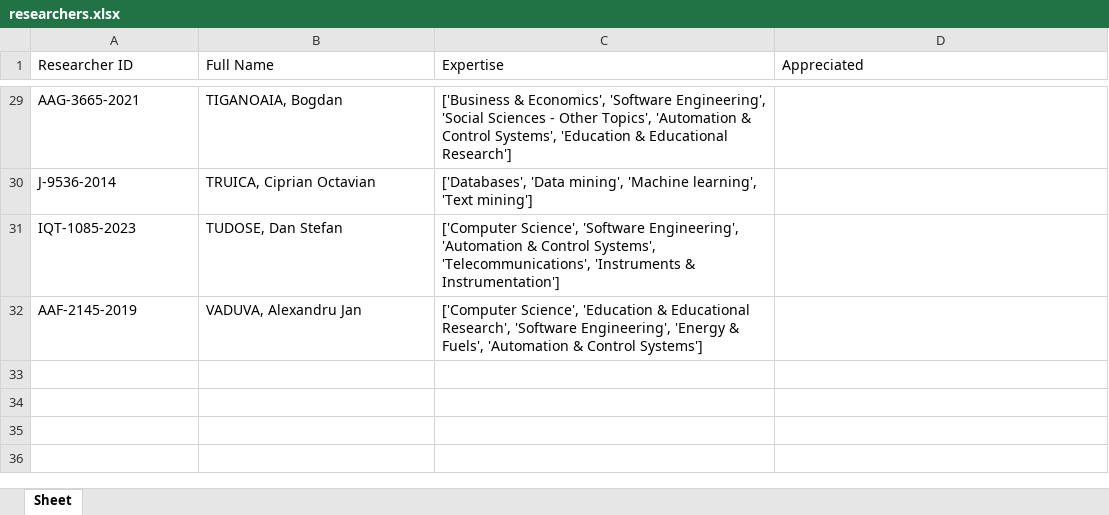
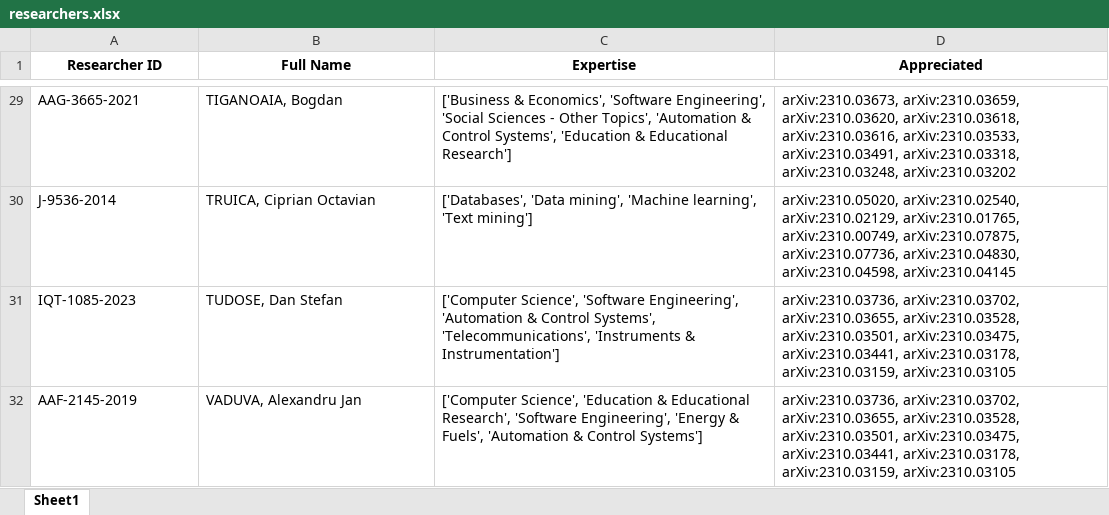
Before and after one commit to lorenaandra/AOI, an Excel workbook: datasets/users/researchers.xlsx, sheet Sheet1, drawn as a sheet; only a part is shown, gaps mark what is left out; values as stored, in another font and other column widths than the file's, no borders; the diff covers the shown part only; the diff names each change by its address in the sheet, - before the commit and + after, or states it on an @@ line.

Commit message:
common articles + appreciated list

```diff
--- a/datasets/users/researchers.xlsx (sheet Sheet1)
+++ b/datasets/users/researchers.xlsx (sheet Sheet1)
-sheet tab: Sheet
+sheet tab: Sheet1
@@ A1:D1 bold: off → on, alignment: left → center @@
-D29 (Appreciated): (empty)
+D29 (Appreciated): arXiv:2310.03673, arXiv:2310.03659, arXiv:2310.03620, arXiv:2310.03618, arXiv:2310.03616, arXiv:2310.03533, arXiv:2310.03491, arXiv:2310.03318, arXiv:2310.03248, arXiv:2310.03202
-D30 (Appreciated): (empty)
+D30 (Appreciated): arXiv:2310.05020, arXiv:2310.02540, arXiv:2310.02129, arXiv:2310.01765, arXiv:2310.00749, arXiv:2310.07875, arXiv:2310.07736, arXiv:2310.04830, arXiv:2310.04598, arXiv:2310.04145
-D31:D32 (Appreciated): (empty)
+D31:D32 (Appreciated): arXiv:2310.03736, arXiv:2310.03702, arXiv:2310.03655, arXiv:2310.03528, arXiv:2310.03501, arXiv:2310.03475, arXiv:2310.03441, arXiv:2310.03178, arXiv:2310.03159, arXiv:2310.03105
```
Also changed, not shown: 27 edited cells elsewhere in this sheet, 5 other files.
